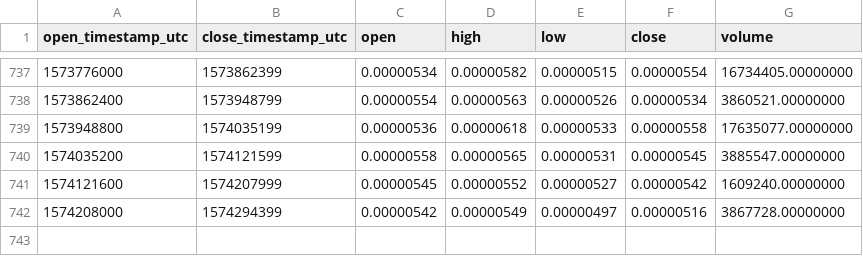
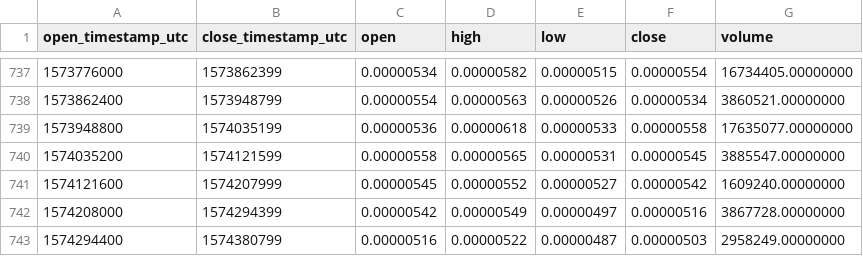
Before and after one commit to cryptobigbro/binance-DLTBTC, a CSV file: binance-DLTBTC-1d.csv, drawn as a sheet; only a part is shown, gaps mark what is left out.

Commit message:
Update OHLCV data.

```diff
--- a/binance-DLTBTC-1d.csv
+++ b/binance-DLTBTC-1d.csv
@@ -742 +742,2 @@ open_timestamp_utc,close_timestamp_utc,open,high,low,close,volume
 1574208000,1574294399,0.00000542,0.00000549,0.00000497,0.00000516,3867728.00000000
+1574294400,1574380799,0.00000516,0.00000522,0.00000487,0.00000503,2958249.00000000
```
Also changed, not shown: 1 other file.
